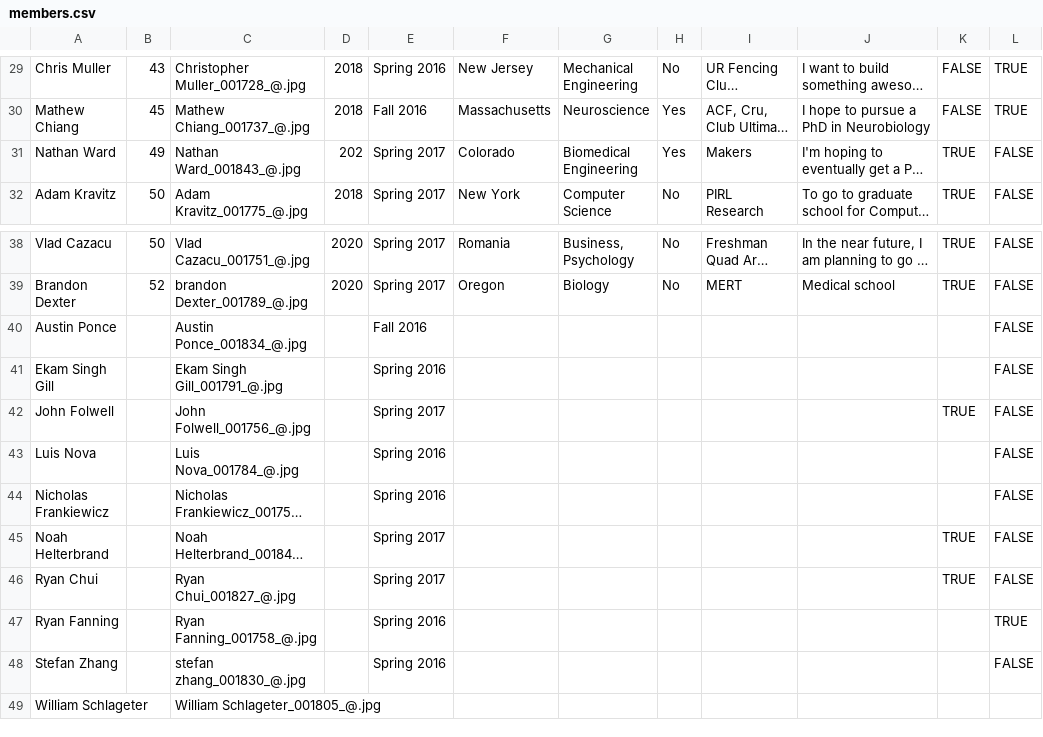
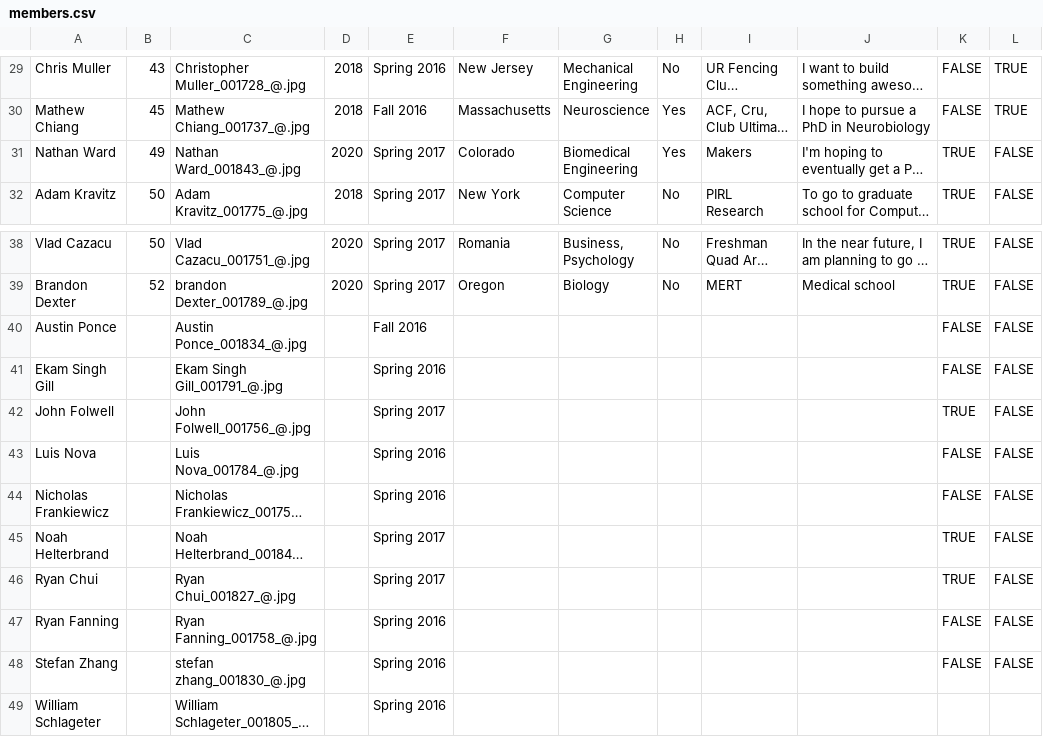
Before and after one commit to AMcKinley15/urbeta, a CSV file: data/members.csv, drawn as a sheet; only a part is shown, gaps mark what is left out; long unchanged cells end in …; the diff names each change by its address in the sheet, - before the commit and + after, or states it on an @@ line.

```diff
--- a/data/members.csv
+++ b/data/members.csv
-D31: 202
+D31: 2020
-K40:K41: (empty)
+K40:K41: FALSE
-K43:K44: (empty)
+K43:K44: FALSE
-K47:K48: (empty)
+K47:K48: FALSE
-L47: TRUE
+L47: FALSE
-E49: (empty)
+E49: Spring 2016
```
Also changed, not shown: data/events.csv.
